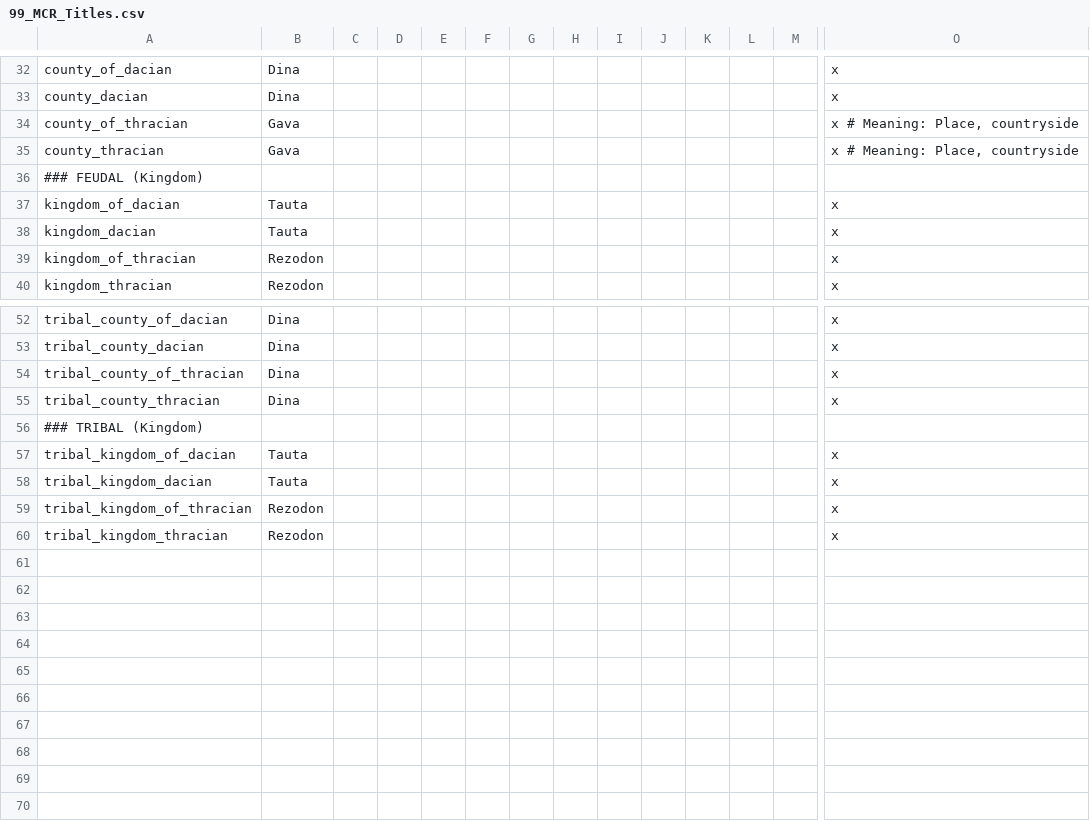
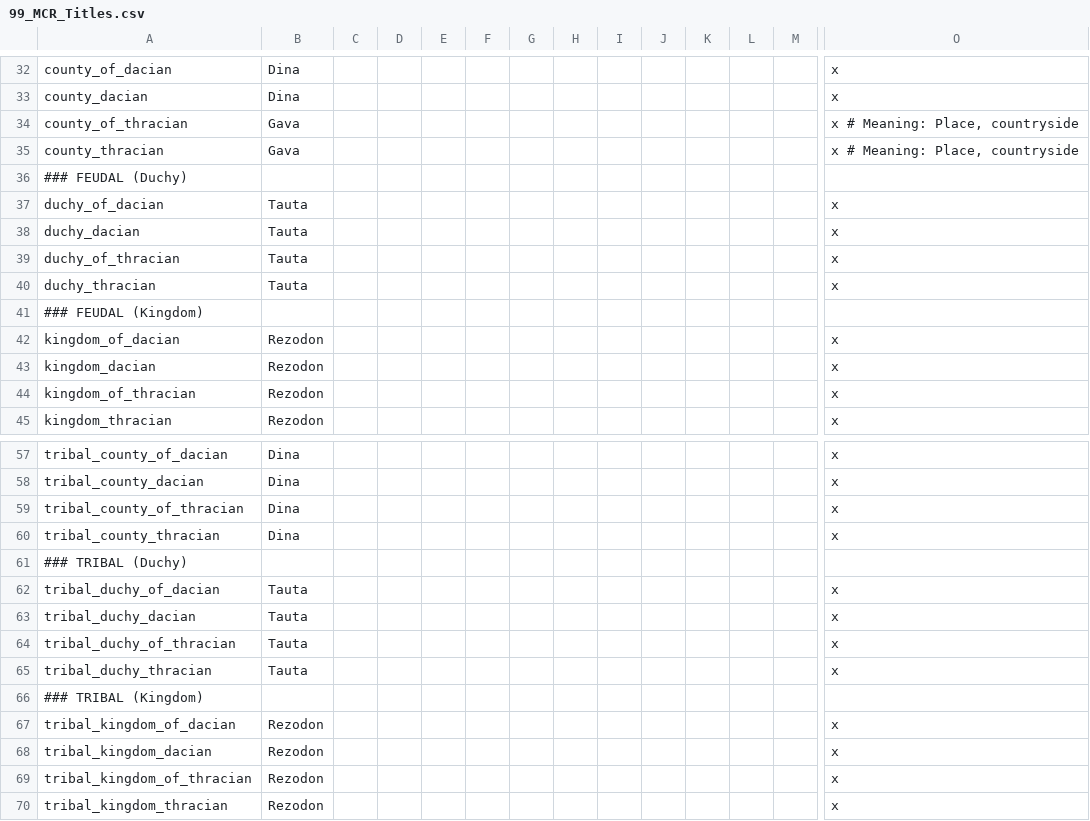
Before and after one commit to hmlendea/ck2-hip-more-cultures-and-religions, a CSV file: hip-more-cultures-and-religions/localisation/99_MCR_Titles.csv, drawn as a sheet; only a part is shown, gaps mark what is left out; addresses are those after the commit; rows hold the shown columns only; the diff names each change by its address in the sheet, - before the commit and + after, or states it on an @@ line.

Commit message:
Improved title names for dacian and thracian cultures

```diff
--- a/hip-more-cultures-and-religions/localisation/99_MCR_Titles.csv
+++ b/hip-more-cultures-and-religions/localisation/99_MCR_Titles.csv
+row 36: ### FEUDAL (Duchy)
+row 37: duchy_of_dacian | Tauta |  |  |  |  |  |  |  |  |  |  |  | x
+row 38: duchy_dacian | Tauta |  |  |  |  |  |  |  |  |  |  |  | x
+row 39: duchy_of_thracian | Tauta |  |  |  |  |  |  |  |  |  |  |  | x
+row 40: duchy_thracian | Tauta |  |  |  |  |  |  |  |  |  |  |  | x
-B42:B43: Tauta
+B42:B43: Rezodon
+row 61: ### TRIBAL (Duchy)
+row 62: tribal_duchy_of_dacian | Tauta |  |  |  |  |  |  |  |  |  |  |  | x
+row 63: tribal_duchy_dacian | Tauta |  |  |  |  |  |  |  |  |  |  |  | x
+row 64: tribal_duchy_of_thracian | Tauta |  |  |  |  |  |  |  |  |  |  |  | x
+row 65: tribal_duchy_thracian | Tauta |  |  |  |  |  |  |  |  |  |  |  | x
-B67:B68: Tauta
+B67:B68: Rezodon
```
